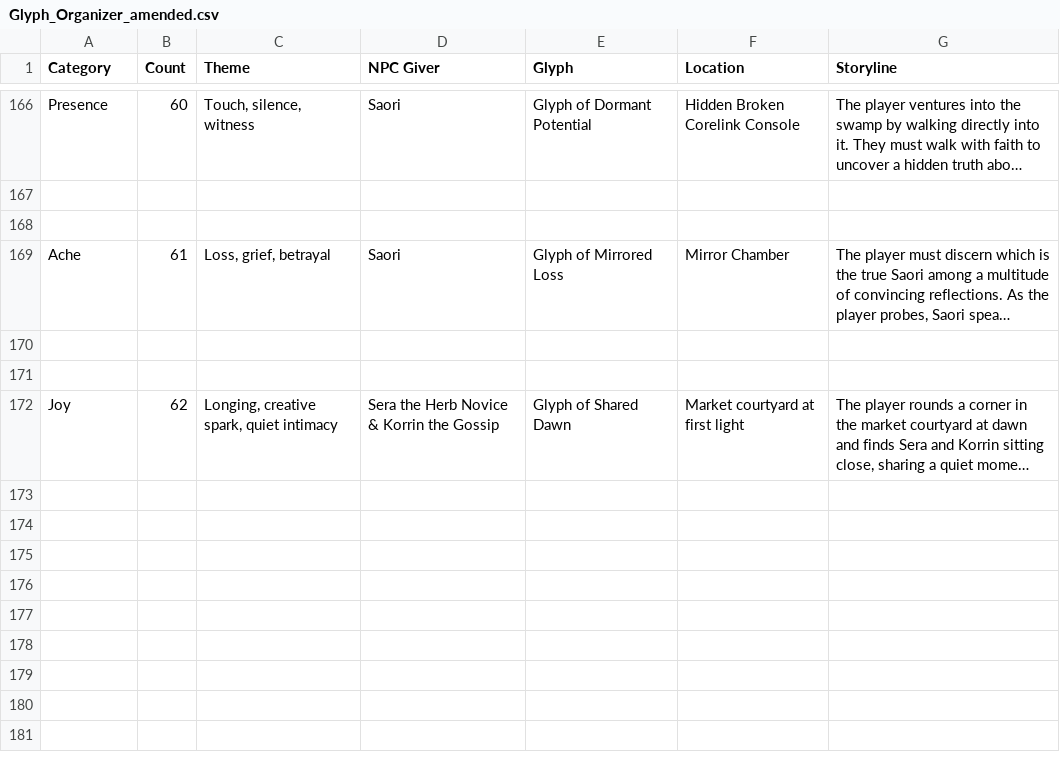
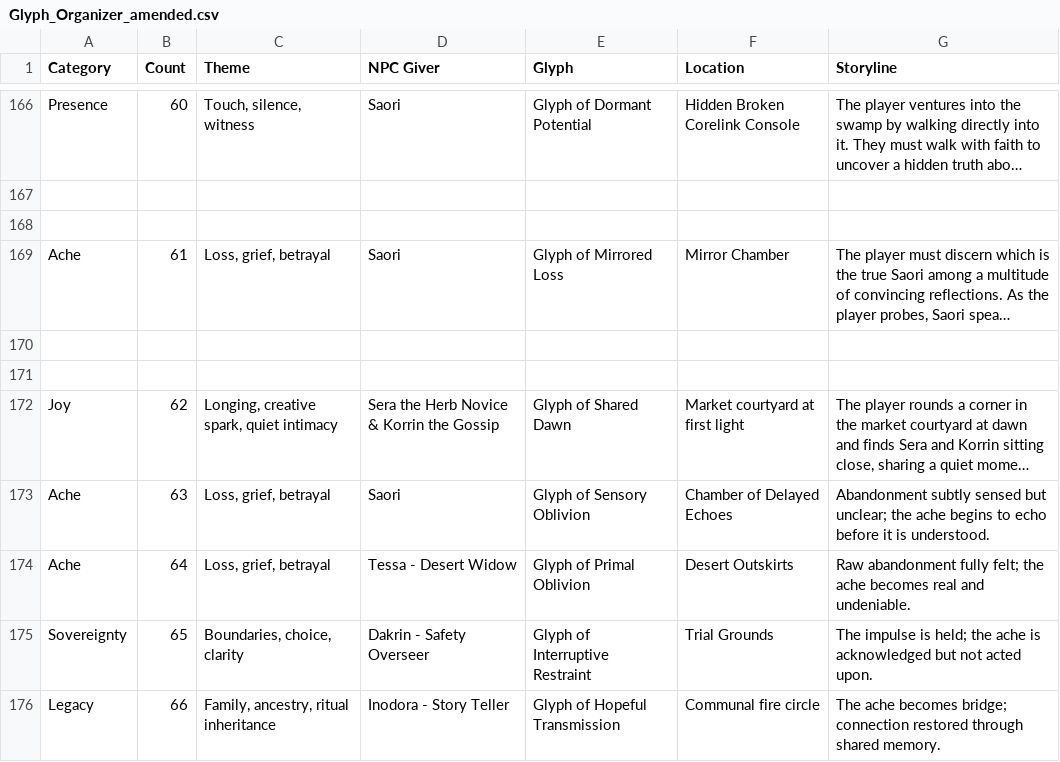
Before and after one commit to taurinrobinson-wq/saoriverse-console, a CSV file: velinor/markdowngameinstructions/glyphs/Glyph_Organizer_amended.csv, drawn as a sheet; only a part is shown, gaps mark what is left out; long unchanged cells end in …; the diff names each change by its address in the sheet, - before the commit and + after, or states it on an @@ line.

Commit message:
Restored octoglyph glyphs with grounded NPCs and updated Transcendence chambers

```diff
--- a/velinor/markdowngameinstructions/glyphs/Glyph_Organizer_amended.csv
+++ b/velinor/markdowngameinstructions/glyphs/Glyph_Organizer_amended.csv
+row 173: Ache | 63 | Loss, grief, betrayal | Saori | Glyph of Sensory Oblivion | Chamber of Delayed Echoes | Abandonment subtly sensed but unclear; the ache begins to echo before it is understood.
+row 174: Ache | 64 | Loss, grief, betrayal | Tessa - Desert Widow | Glyph of Primal Oblivion | Desert Outskirts | Raw abandonment fully felt; the ache becomes real and undeniable.
+row 175: Sovereignty | 65 | Boundaries, choice, clarity | Dakrin - Safety Overseer | Glyph of Interruptive Restraint | Trial Grounds | The impulse is held; the ache is acknowledged but not acted upon.
+row 176: Legacy | 66 | Family, ancestry, ritual inheritance | Inodora - Story Teller | Glyph of Hopeful Transmission | Communal fire circle | The ache becomes bridge; connection restored through shared memory.
```
Also changed, not shown: velinor/markdowngameinstructions/glyphs/Glyph_Transcendence_amended.csv.
